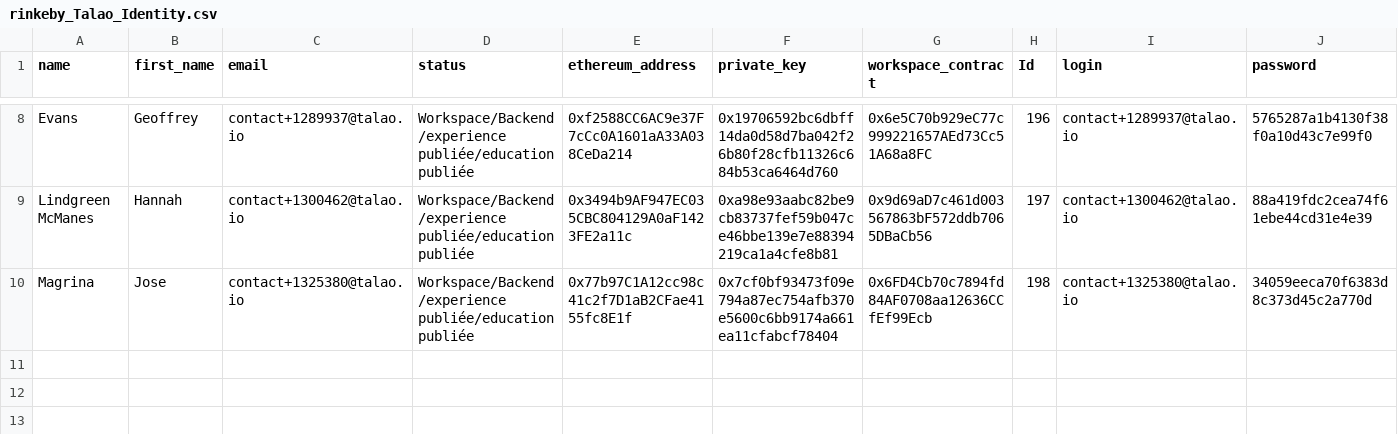
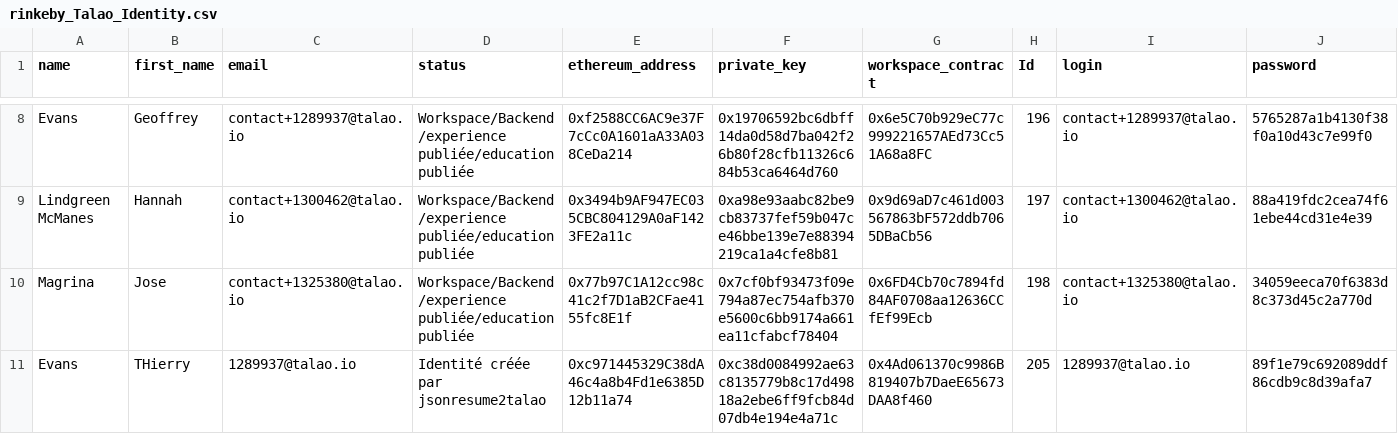
Before and after one commit to TalaoDAO/oidc4vc-server, a CSV file: rinkeby_Talao_Identity.csv, drawn as a sheet; only a part is shown, gaps mark what is left out; rows hold the shown columns only; the diff names each change by its address in the sheet, - before the commit and + after, or states it on an @@ line.

```diff
--- a/rinkeby_Talao_Identity.csv
+++ b/rinkeby_Talao_Identity.csv
+row 11: Evans | THierry | 1289937@talao.io | Identité créée par jsonresume2talao | 0xc971445329C38dA46c4a8b4Fd1e6385D12b11a74 | 0xc38d0084992ae63c8135779b8c17d49818a2ebe6ff9fcb84d07db4e194e4a71c | 0x4Ad061370c9986B819407b7DaeE65673DAA8f460 | 205 | 1289937@talao.io | 89f1e79c692089ddf86cdb9c8d39afa7
```
Also changed, not shown: 10 other files.
